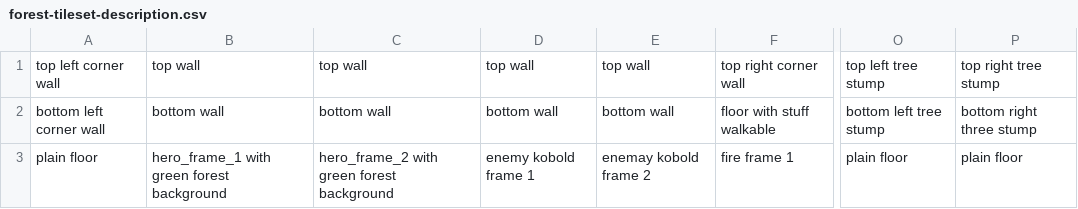
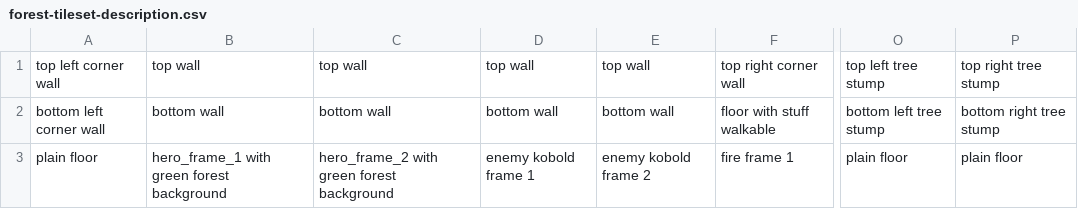
Before and after one commit to b-rodrigues/gb_card_combat_prototype, a CSV file: assets/forest-tileset-description.csv, drawn as a sheet; only a part is shown, gaps mark what is left out; the diff names each change by its address in the sheet, - before the commit and + after, or states it on an @@ line.

Commit message:
Clean up asset pipeline and level compiler codegen
- Cleanly source forest, castle, and desolate tilesets from surviving PNGs
- Rewrite Makefile gfx target to cleanly emit raw tile and sprite headers
- Regenerate asset atlas and atlas.json covering forest, castle, desolate, intrepid font, equipment, and symbols
- Collapse WorldTilesetKind enum to active sets (FOREST=2, DESOLATE=14, CASTLE=15)
- Update level compiler to enforce levels/*.json as single source of truth
- Fix forest tileset vram_block manifest and verify-oam sprite/exit art checks

```diff
--- a/assets/forest-tileset-description.csv
+++ b/assets/forest-tileset-description.csv
-P2: bottom right three stump
+P2: bottom right tree stump
-E3: enemay kobold frame 2
+E3: enemy kobold frame 2
```
Also changed, not shown: assets/castle-tileset-description.csv, assets/desolate_landscape-description.csv, 47 other files.
